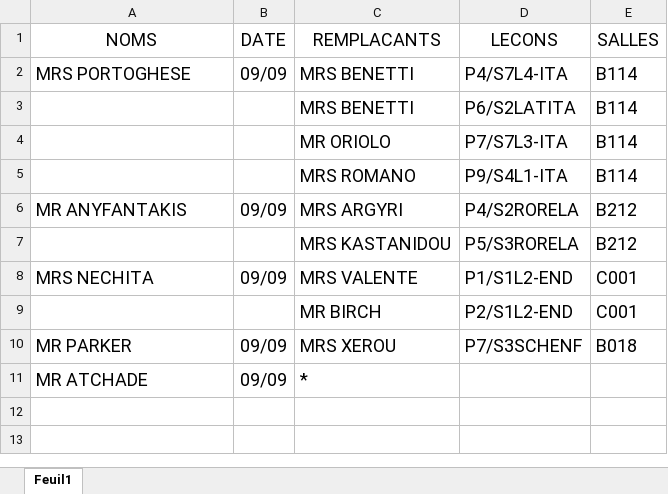
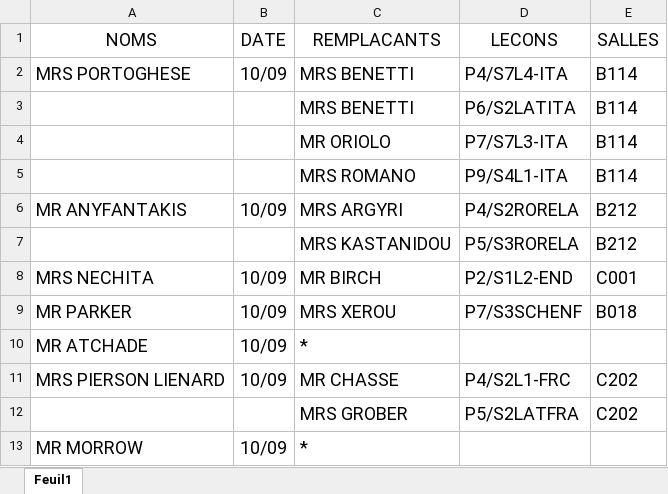
Before and after one commit to MAM-ICT-ADMIN/absences-sec, an Excel workbook: Absences_Sharepoint.xlsx, sheet Feuil1, drawn as a sheet; values as stored, in another font and other column widths than the file's, no borders; removed rows and columns are numbered as before the commit, all else as after; the diff names each change by its address in the sheet, - before the commit and + after, or states it on an @@ line.

Commit message:
MAJ absences 2026-09-10 08:00

```diff
--- a/Absences_Sharepoint.xlsx (sheet Feuil1)
+++ b/Absences_Sharepoint.xlsx (sheet Feuil1)
-B2 (DATE): 09/09
+B2 (DATE): 10/09
-B6 (DATE): 09/09
+B6 (DATE): 10/09
-B8 (DATE): 09/09
+B8 (DATE): 10/09
-C8 (REMPLACANTS): MRS VALENTE
+C8 (REMPLACANTS): MR BIRCH
-D8 (LECONS): P1/S1L2-END
+D8 (LECONS): P2/S1L2-END
-row 9:  |  | MR BIRCH | P2/S1L2-END | C001
-B9:B10 (DATE): 09/09
+B9:B10 (DATE): 10/09
+row 11: MRS PIERSON LIENARD | 10/09 | MR CHASSE | P4/S2L1-FRC | C202
+row 12:  |  | MRS GROBER | P5/S2LATFRA | C202
+row 13: MR MORROW | 10/09 | *
```
